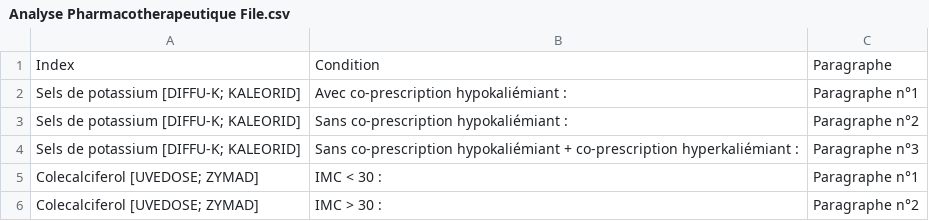
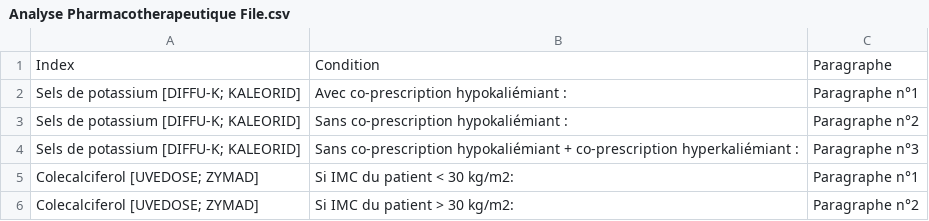
Before and after one commit to Arthurcarre/CHM-Pharmacie-Clinique, a CSV file: Analyse Pharmacotherapeutique File.csv, drawn as a sheet.

Commit message:
Update Analyse Pharmacotherapeutique File.csv

```diff
--- a/Analyse Pharmacotherapeutique File.csv
+++ b/Analyse Pharmacotherapeutique File.csv
@@ -4,3 +4,3 @@ Sels de potassium [DIFFU-K; KALEORID],Sans co-prescription hypokaliémiant :,Par
 Sels de potassium [DIFFU-K; KALEORID],Sans co-prescription hypokaliémiant + co-prescription hyperkaliémiant :,Paragraphe n°3
-Colecalciferol [UVEDOSE; ZYMAD],IMC < 30 :,Paragraphe n°1
-Colecalciferol [UVEDOSE; ZYMAD],IMC > 30 :,Paragraphe n°2
+Colecalciferol [UVEDOSE; ZYMAD],Si IMC du patient < 30 kg/m2:,Paragraphe n°1
+Colecalciferol [UVEDOSE; ZYMAD],Si IMC du patient > 30 kg/m2:,Paragraphe n°2
```
